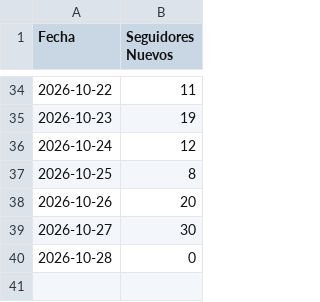
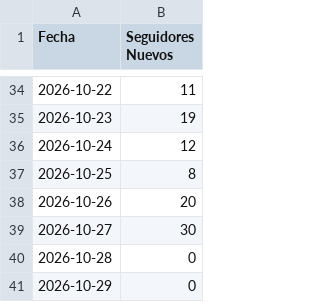
Before and after one commit to nicolasrole10/leon-de-wall-street-IG-performance, a CSV file: data/followers_daily.csv, drawn as a sheet; only a part is shown, gaps mark what is left out; the diff names each change by its address in the sheet, - before the commit and + after, or states it on an @@ line.

```diff
--- a/data/followers_daily.csv
+++ b/data/followers_daily.csv
+row 41: 2026-10-29 | 0
```
Also changed, not shown: data/reels_performance.csv.
